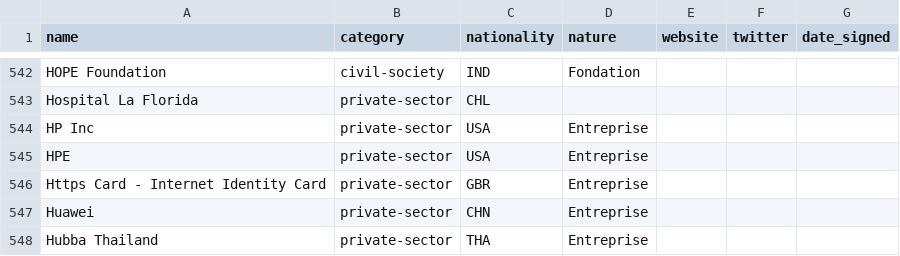
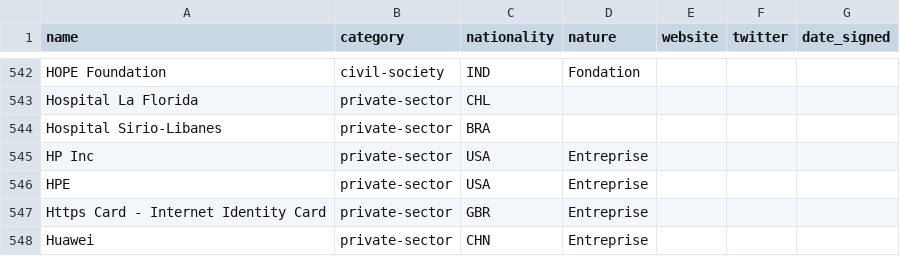
Before and after one commit to ambanum/ParisCall, a CSV file: supporters.csv, drawn as a sheet; only a part is shown, gaps mark what is left out; the shorter side is filled out with more unchanged rows; the diff names each change by its address in the sheet, - before the commit and + after, or states it on an @@ line.

Commit message:
Create hospital_sirio_libanes-private-sector-BRA.md [skip ci]

```diff
--- a/supporters.csv
+++ b/supporters.csv
+row 544: Hospital Sirio-Libanes | private-sector | BRA
```
Also changed, not shown: 8 other files.
